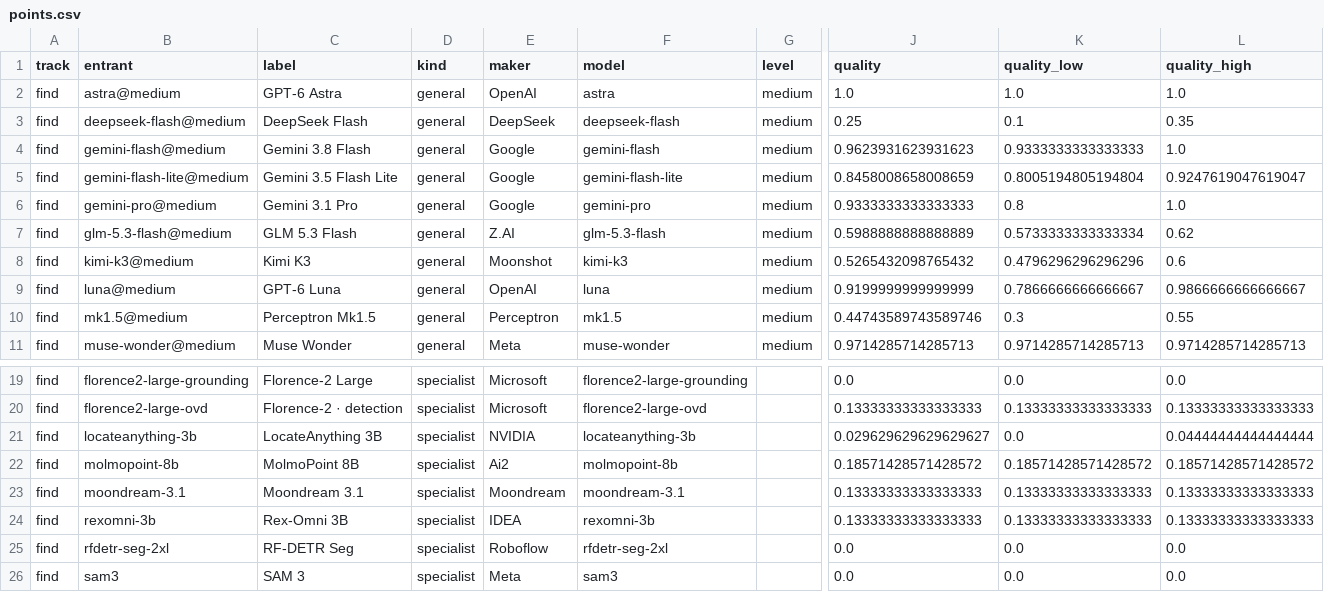
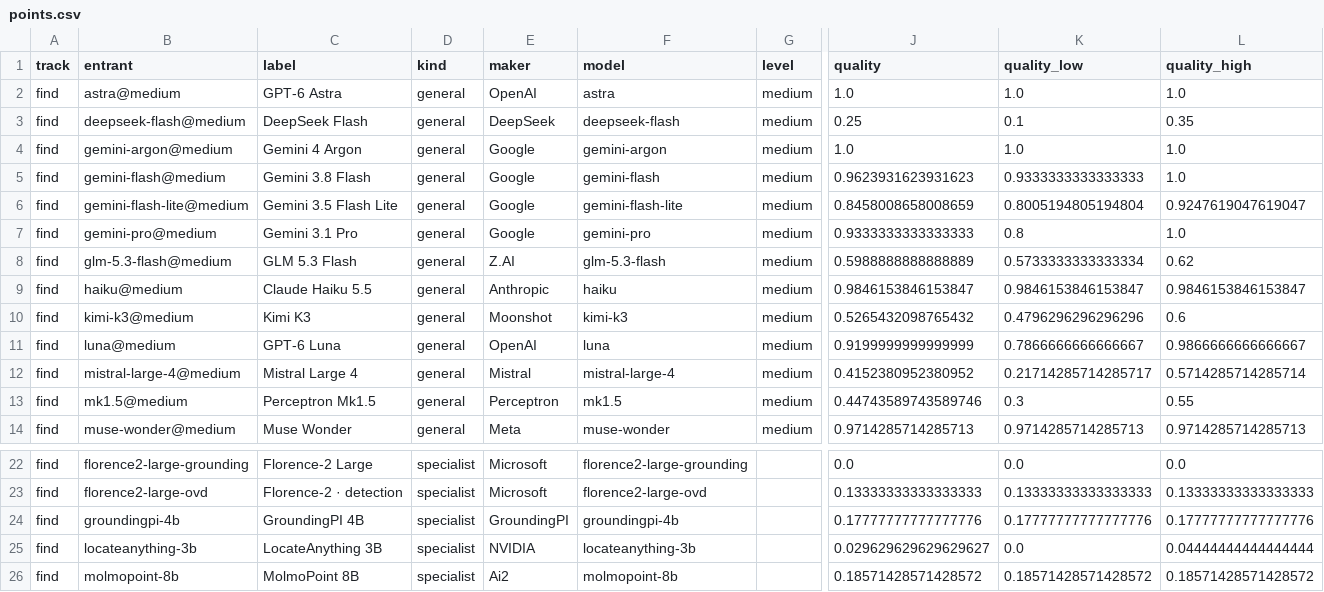
Before and after one commit to lillyguisnet/segbench, a CSV file: charts/screens-2/with-specialists/points.csv, drawn as a sheet; only a part is shown, gaps mark what is left out; the shorter side is filled out with more unchanged rows; rows hold the shown columns only; the diff names each change by its address in the sheet, - before the commit and + after, or states it on an @@ line.

Commit message:
Gemini 4 Argon, Claude Haiku 5.5, Mistral Large 4 and GroundingPI 4B on photos (point benchmark v2.7) and round-2 screen clicks
- photos: Gemini 4 Argon 71.8 (third), Claude Haiku 5.5 62.9 (on the
  best-value line), Mistral Large 4 50.8, GroundingPI 4B 50.0. Every
  earlier entrant's score unchanged
- screens round 2: Argon 100 (tied first), Haiku 98.5 (best-value line),
  Mistral 41.5, GroundingPI 17.8: its makers' screen prompt asks for one
  element, so it clicks once on questions with 2 to 8 right answers (at
  most 41); said on the screens page
- trick questions: Argon and Haiku none invented; Mistral 3 of 18;
  GroundingPI one point on every one (6 of 6)
- charts: Mistral logo (Simple Icons, CC0) and orange; GroundingPI as
  "GPI" in its purple. Best-value labels keep a margin between each other;
  earlier charts redraw identically. Pinned labels for v2.7 (Gemini 3.1
  Pro; Qwen 3.8 27B on the language-model chart); Moondream's pin removed
  on screens-2
- sites: photo page shows v2.7

```diff
--- a/charts/screens-2/with-specialists/points.csv
+++ b/charts/screens-2/with-specialists/points.csv
+row 4: find | gemini-argon@medium | Gemini 4 Argon | general | Google | gemini-argon | medium | 1.0 | 1.0 | 1.0
+row 9: find | haiku@medium | Claude Haiku 5.5 | general | Anthropic | haiku | medium | 0.9846153846153847 | 0.9846153846153847 | 0.9846153846153847
+row 12: find | mistral-large-4@medium | Mistral Large 4 | general | Mistral | mistral-large-4 | medium | 0.4152380952380952 | 0.21714285714285717 | 0.5714285714285714
+row 24: find | groundingpi-4b | GroundingPI 4B | specialist | GroundingPI | groundingpi-4b |  | 0.17777777777777776 | 0.17777777777777776 | 0.17777777777777776
```
Also changed, not shown: charts/screens-2/language-models/points.csv, 53 other files.
